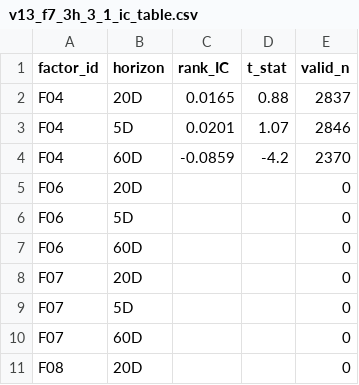
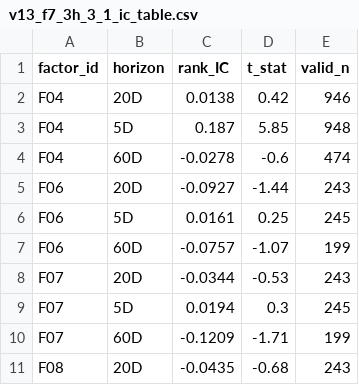
Before and after one commit to z1one0415/Z-MATRIX-OS-v2.9.5, a CSV file: research/factor_library/reviews/batch_005/f7_3h_3_1_historical_oos_stability_rerun/v13_f7_3h_3_1_ic_table.csv, drawn as a sheet; only a part is shown; the diff covers the shown part only.

```diff
--- a/research/factor_library/reviews/batch_005/f7_3h_3_1_historical_oos_stability_rerun/v13_f7_3h_3_1_ic_table.csv
+++ b/research/factor_library/reviews/batch_005/f7_3h_3_1_historical_oos_stability_rerun/v13_f7_3h_3_1_ic_table.csv
@@ -1,11 +1,11 @@
 factor_id,horizon,rank_IC,t_stat,valid_n
-F04,20D,0.0165,0.88,2837
-F04,5D,0.0201,1.07,2846
-F04,60D,-0.0859,-4.2,2370
-F06,20D,,,0
-F06,5D,,,0
-F06,60D,,,0
-F07,20D,,,0
-F07,5D,,,0
-F07,60D,,,0
-F08,20D,,,0
+F04,20D,0.0138,0.42,946
+F04,5D,0.187,5.85,948
+F04,60D,-0.0278,-0.6,474
+F06,20D,-0.0927,-1.44,243
+F06,5D,0.0161,0.25,245
+F06,60D,-0.0757,-1.07,199
+F07,20D,-0.0344,-0.53,243
+F07,5D,0.0194,0.3,245
+F07,60D,-0.1209,-1.71,199
+F08,20D,-0.0435,-0.68,243
```
Also changed, not shown: 135 edited cells elsewhere in this file, research/factor_library/reviews/batch_005/f7_3h_3_1_historical_oos_stability_rerun/v13_f7_3h_3_1_monthly_stability.csv, research/factor_library/reviews/batch_005/f7_3h_3_1_historical_oos_stability_rerun/v13_f7_3h_3_1_spread_table.csv, 3 other files.
